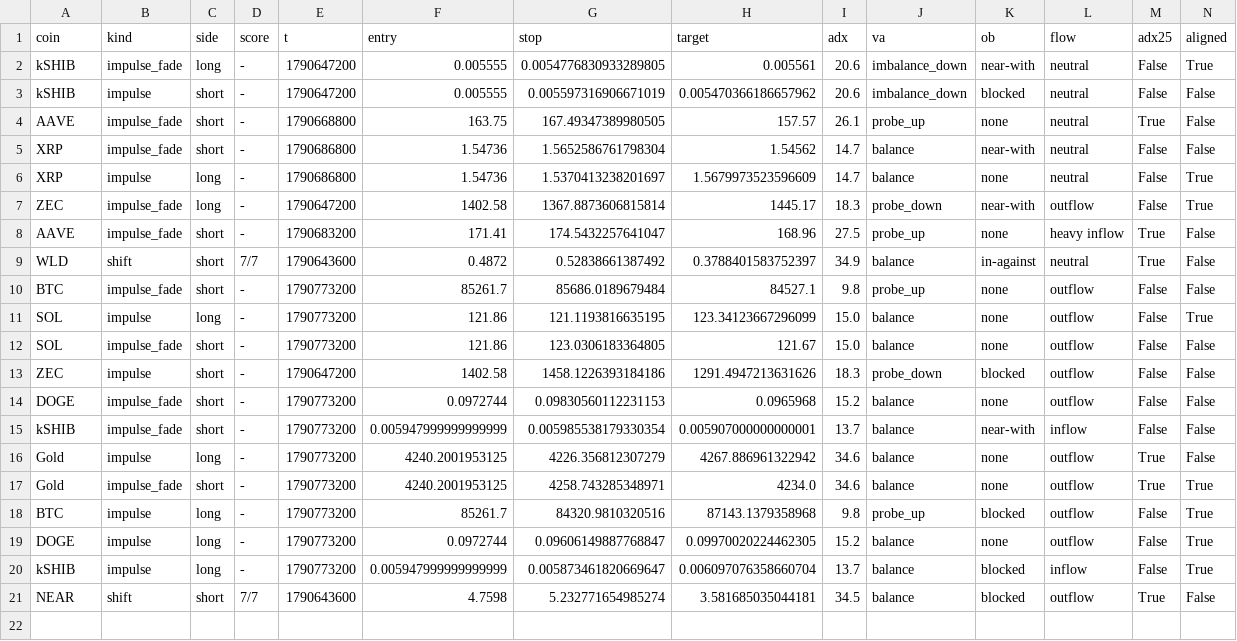
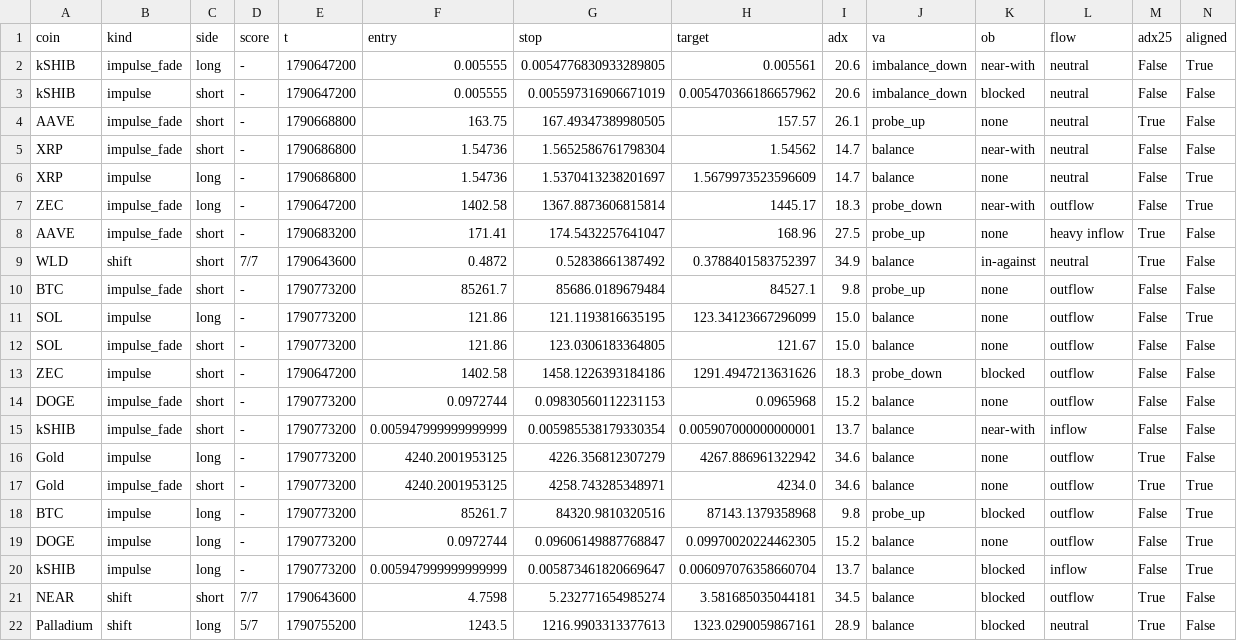
Before and after one commit to pleeb756/Setup-grader-alerts-, a CSV file: paper_trades.csv, drawn as a sheet; only a part is shown; rows hold the shown columns only; the diff names each change by its address in the sheet, - before the commit and + after, or states it on an @@ line.

```diff
--- a/paper_trades.csv
+++ b/paper_trades.csv
+row 22: Palladium | shift | long | 5/7 | 1790755200 | 1243.5 | 1216.9903313377613 | 1323.0290059867161 | 28.9 | balance | blocked | neutral | True | False
```
Also changed, not shown: outcomes.csv, 5 other files.
